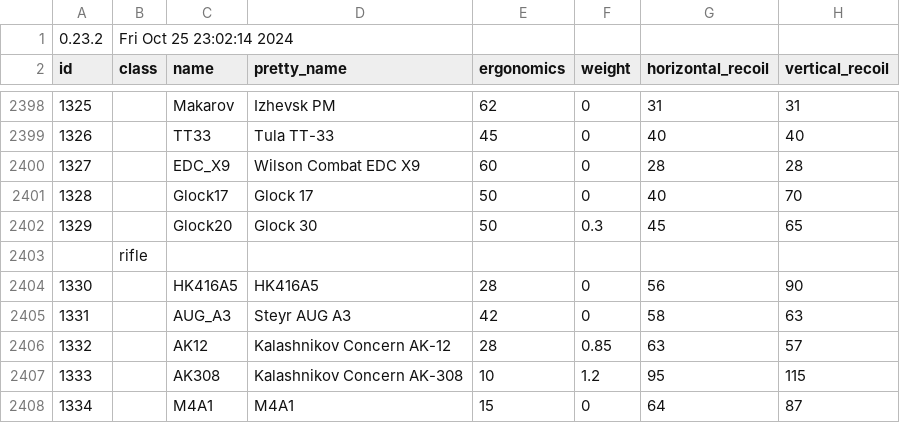
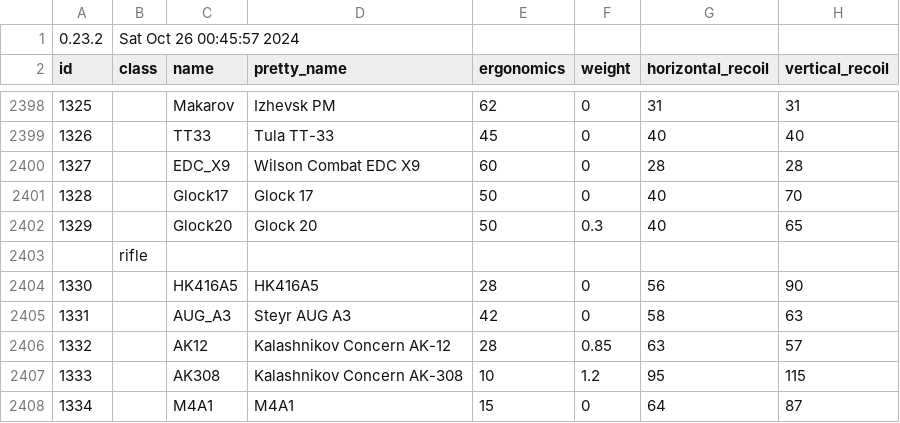
Before and after one commit to refact0r/deadline-balancing, a CSV file: balancing.csv, drawn as a sheet; only a part is shown, gaps mark what is left out; the diff names each change by its address in the sheet, - before the commit and + after, or states it on an @@ line.

Commit message:
glock 20 fix

```diff
--- a/balancing.csv
+++ b/balancing.csv
-B1 (class): Fri Oct 25 23:02:14 2024
+B1 (class): Sat Oct 26 00:45:57 2024
-D2402 (pretty_name): Glock 30
+D2402 (pretty_name): Glock 20
-G2402 (horizontal_recoil): 45
+G2402 (horizontal_recoil): 40
```
Also changed, not shown: testing.csv.
